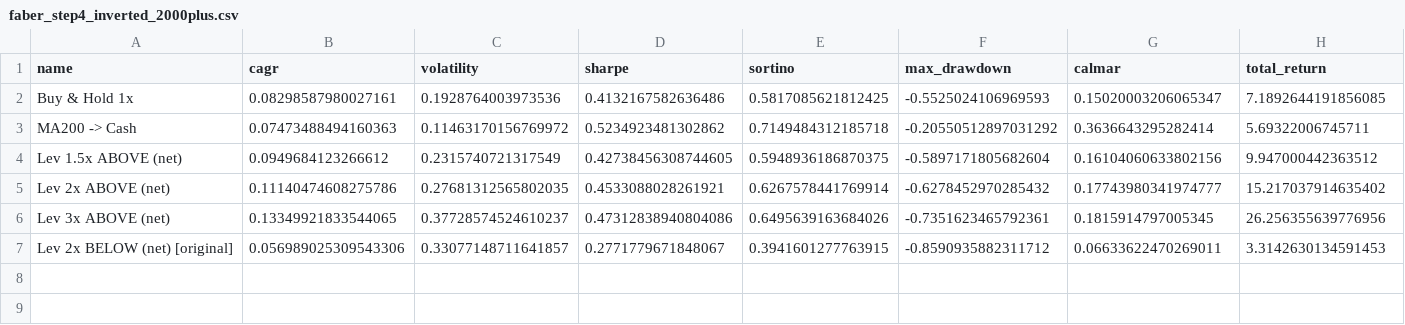
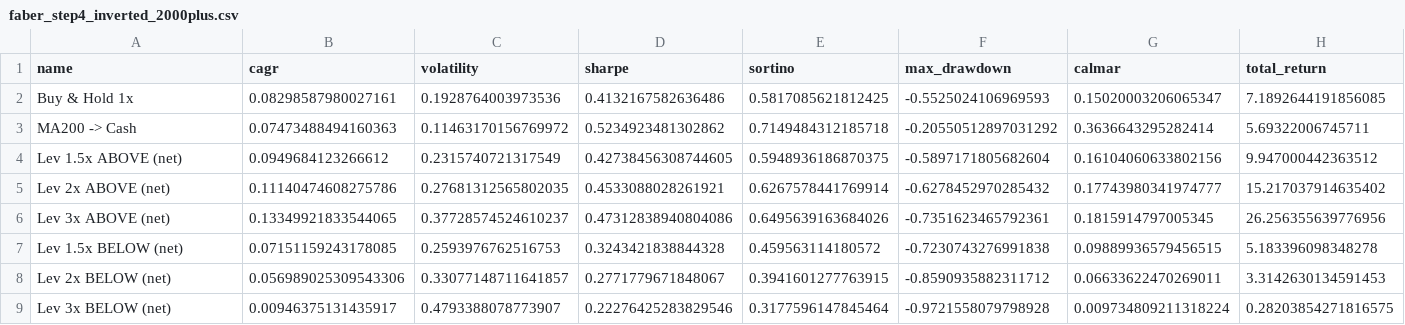
Before and after one commit to Taff1887/leveraged-trend-following, a CSV file: results/faber_step4_inverted_2000plus.csv, drawn as a sheet; only a part is shown; addresses are those after the commit; rows hold the shown columns only; the diff names each change by its address in the sheet, - before the commit and + after, or states it on an @@ line.

```diff
--- a/results/faber_step4_inverted_2000plus.csv
+++ b/results/faber_step4_inverted_2000plus.csv
+row 7: Lev 1.5x BELOW (net) | 0.07151159243178085 | 0.2593976762516753 | 0.3243421838844328 | 0.459563114180572 | -0.7230743276991838 | 0.09889936579456515 | 5.183396098348278
-A8 (name): Lev 2x BELOW (net) [original]
+A8 (name): Lev 2x BELOW (net)
+row 9: Lev 3x BELOW (net) | 0.00946375131435917 | 0.4793388078773907 | 0.22276425283829546 | 0.3177596147845464 | -0.9721558079798928 | 0.009734809211318224 | 0.28203854271816575
```
Also changed, not shown: results/faber_step4_inverted_strategy.csv, 11 other files.
